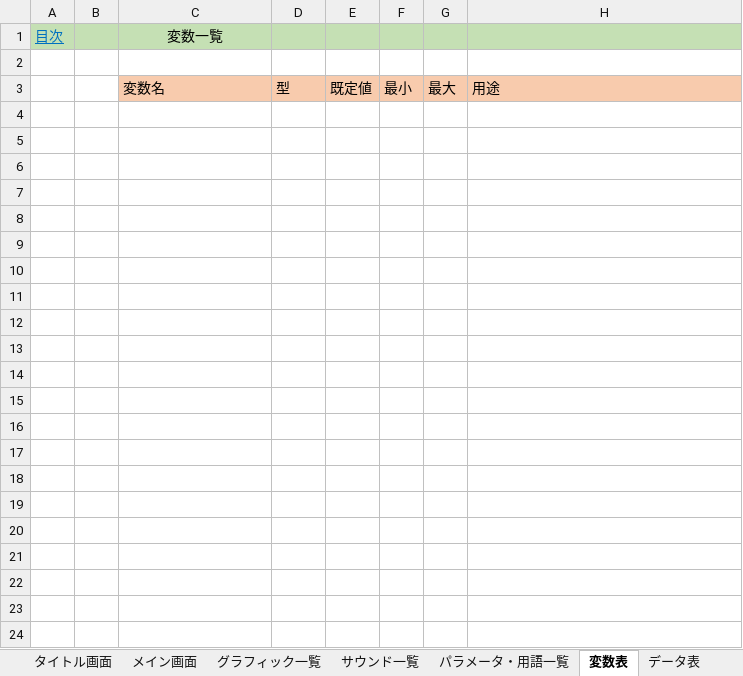
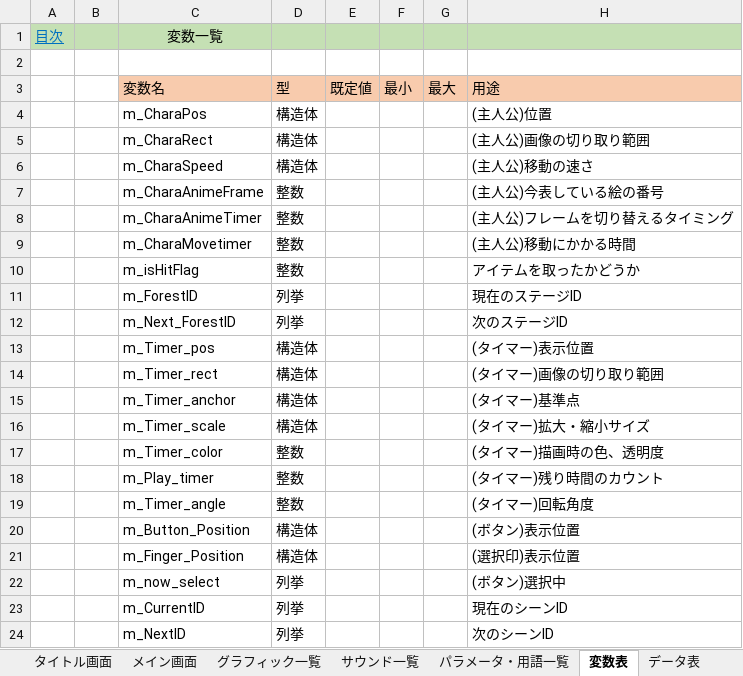
Before and after one commit to nago-75-0522/gift, an Excel workbook: ドキュメント/2026_ギフト仕様書.xlsm, sheet 変数表, drawn as a sheet; values as stored, in another font and other column widths than the file's, no borders; the diff names each change by its address in the sheet, - before the commit and + after, or states it on an @@ line.

```diff
--- a/ドキュメント/2026_ギフト仕様書.xlsm (sheet 変数表)
+++ b/ドキュメント/2026_ギフト仕様書.xlsm (sheet 変数表)
+row 4:  |  | m_CharaPos | 構造体 |  |  |  | (主人公)位置
+row 5:  |  | m_CharaRect | 構造体 |  |  |  | (主人公)画像の切り取り範囲
+row 6:  |  | m_CharaSpeed | 構造体 |  |  |  | (主人公)移動の速さ
+row 7:  |  | m_CharaAnimeFrame | 整数 |  |  |  | (主人公)今表している絵の番号
+row 8:  |  | m_CharaAnimeTimer | 整数 |  |  |  | (主人公)フレームを切り替えるタイミング
+row 9:  |  | m_CharaMovetimer | 整数 |  |  |  | (主人公)移動にかかる時間
+row 10:  |  | m_isHitFlag | 整数 |  |  |  | アイテムを取ったかどうか
+row 11:  |  | m_ForestID | 列挙 |  |  |  | 現在のステージID
+row 12:  |  | m_Next_ForestID | 列挙 |  |  |  | 次のステージID
+row 13:  |  | m_Timer_pos | 構造体 |  |  |  | (タイマー)表示位置
+row 14:  |  | m_Timer_rect | 構造体 |  |  |  | (タイマー)画像の切り取り範囲
+row 15:  |  | m_Timer_anchor | 構造体 |  |  |  | (タイマー)基準点
+row 16:  |  | m_Timer_scale | 構造体 |  |  |  | (タイマー)拡大・縮小サイズ
+row 17:  |  | m_Timer_color | 整数 |  |  |  | (タイマー)描画時の色、透明度
+row 18:  |  | m_Play_timer | 整数 |  |  |  | (タイマー)残り時間のカウント
+row 19:  |  | m_Timer_angle | 整数 |  |  |  | (タイマー)回転角度
+row 20:  |  | m_Button_Position | 構造体 |  |  |  | (ボタン)表示位置
+row 21:  |  | m_Finger_Position | 構造体 |  |  |  | (選択印)表示位置
+row 22:  |  | m_now_select | 列挙 |  |  |  | (ボタン)選択中
+row 23:  |  | m_CurrentID | 列挙 |  |  |  | 現在のシーンID
+row 24:  |  | m_NextID | 列挙 |  |  |  | 次のシーンID
```
Also changed, not shown: sheet ラベル一覧, sheet ゲームメインフロー, sheet タイトルフロー, sheet 画面一覧, charts or pictures, 1 other file.
